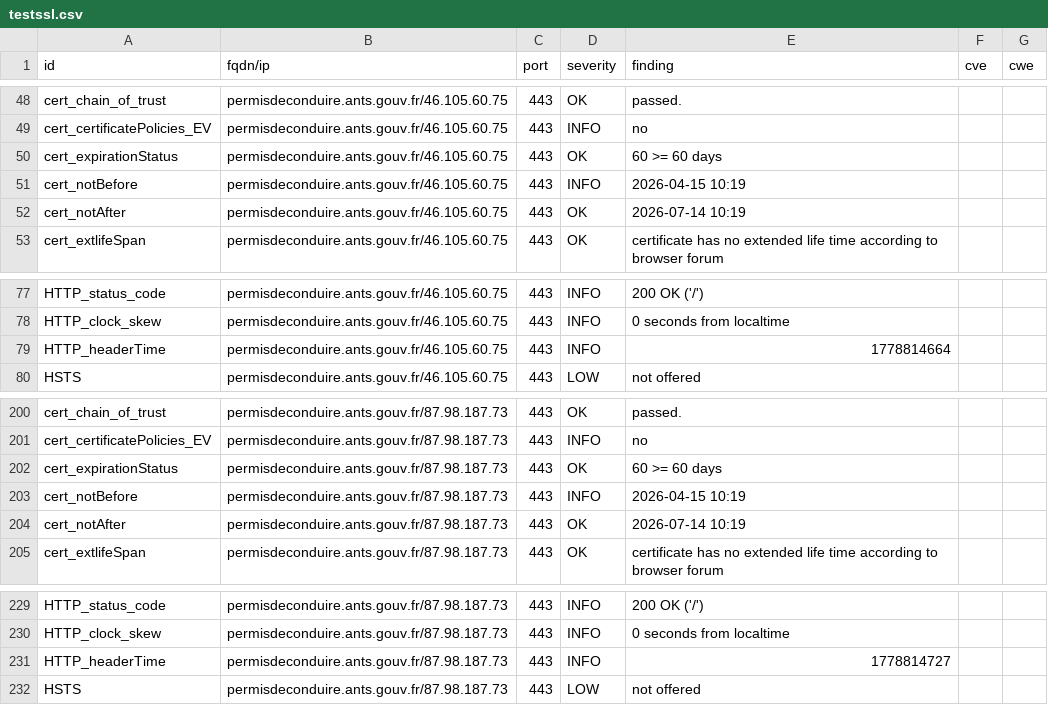
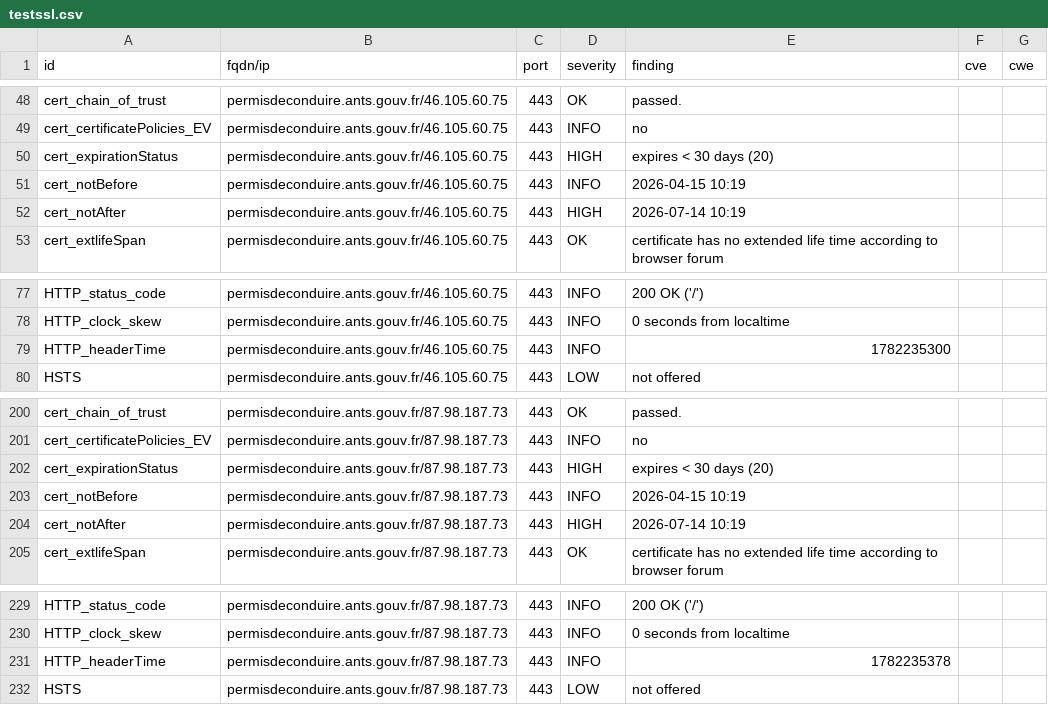
Before and after one commit to dnum-mi/dashlord-extended, a CSV file: results/aHR0cHM6Ly9wZXJtaXNkZWNvbmR1aXJlLmFudHMuZ291di5mci9kZW1hcmNoZXMtZW4tbGlnbmUvcGVydGUtb3Utdm9sLWRlLXBlcm1pcw==/testssl.csv, drawn as a sheet; only a part is shown, gaps mark what is left out; the diff names each change by its address in the sheet, - before the commit and + after, or states it on an @@ line.

```diff
--- a/results/aHR0cHM6Ly9wZXJtaXNkZWNvbmR1aXJlLmFudHMuZ291di5mci9kZW1hcmNoZXMtZW4tbGlnbmUvcGVydGUtb3Utdm9sLWRlLXBlcm1pcw==/testssl.csv
+++ b/results/aHR0cHM6Ly9wZXJtaXNkZWNvbmR1aXJlLmFudHMuZ291di5mci9kZW1hcmNoZXMtZW4tbGlnbmUvcGVydGUtb3Utdm9sLWRlLXBlcm1pcw==/testssl.csv
-D50 (severity): OK
+D50 (severity): HIGH
-E50 (finding): 60 >= 60 days
+E50 (finding): expires < 30 days (20)
-D52 (severity): OK
+D52 (severity): HIGH
-E79 (finding): 1778814664
+E79 (finding): 1782235300
-D202 (severity): OK
+D202 (severity): HIGH
-E202 (finding): 60 >= 60 days
+E202 (finding): expires < 30 days (20)
-D204 (severity): OK
+D204 (severity): HIGH
-E231 (finding): 1778814727
+E231 (finding): 1782235378
```
Also changed, not shown: 13 other files.
